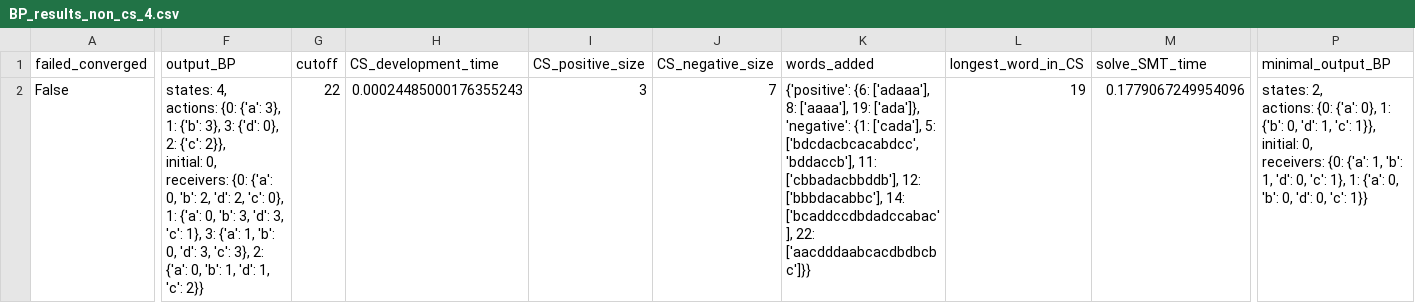
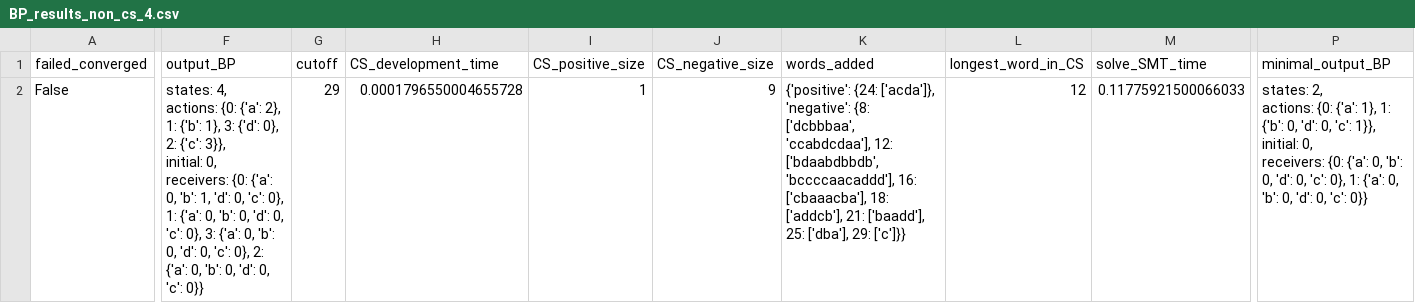
Before and after one commit to Noa-Izsak/Learning-Broadcast-Protocols-with-LeoParDS, a CSV file: Runing example for Test_run/BP_results_non_cs_4.csv, drawn as a sheet; only a part is shown, gaps mark what is left out; ↵ is a line break in a cell; the diff covers the shown part only; the diff names each change by its address in the sheet, - before the commit and + after, or states it on an @@ line.

```diff
--- a/Runing example for Test_run/BP_results_non_cs_4.csv
+++ b/Runing example for Test_run/BP_results_non_cs_4.csv
-F2 (output_BP): …{0: {'a': 3}, 1: {'b': 3}, 3: {'d': 0}, 2: {'c': 2}}, ↵ initial: 0, ↵ receivers: {0: {'a': 0, 'b': 2, 'd': 2, 'c': 0}, 1: {'a': 0, 'b': 3, 'd': 3, 'c': 1}, 3: {'a': 1, 'b': 0, 'd': 3, 'c': 3}, 2: {'a': 0, 'b': 1, 'd': 1, 'c': 2}}
+F2 (output_BP): …{0: {'a': 2}, 1: {'b': 1}, 3: {'d': 0}, 2: {'c': 3}}, ↵ initial: 0, ↵ receivers: {0: {'a': 0, 'b': 1, 'd': 0, 'c': 0}, 1: {'a': 0, 'b': 0, 'd': 0, 'c': 0}, 3: {'a': 0, 'b': 0, 'd': 0, 'c': 0}, 2: {'a': 0, 'b': 0, 'd': 0, 'c': 0}}
-G2 (cutoff): 22
+G2 (cutoff): 29
-H2 (CS_development_time): 0.00024485000176355243
+H2 (CS_development_time): 0.0001796550004655728
-I2 (CS_positive_size): 3
+I2 (CS_positive_size): 1
-J2 (CS_negative_size): 7
+J2 (CS_negative_size): 9
-K2 (words_added): {'positive': {6: ['adaaa'], 8: ['aaaa'], 19: ['ada']}, 'negative': {1: ['cada'], 5: ['bdcdacbcacabdcc', 'bddaccb'], 11: ['cbbadacbbddb'], 12: ['bbbdacabbc'], 14: ['bcaddccdbdadccabac'], 22: ['aacdddaabcacdbdbcbc']}}
+K2 (words_added): {'positive': {24: ['acda']}, 'negative': {8: ['dcbbbaa', 'ccabdcdaa'], 12: ['bdaabdbbdb', 'bccccaacaddd'], 16: ['cbaaacba'], 18: ['addcb'], 21: ['baadd'], 25: ['dba'], 29: ['c']}}
-L2 (longest_word_in_CS): 19
+L2 (longest_word_in_CS): 12
-M2 (solve_SMT_time): 0.1779067249954096
+M2 (solve_SMT_time): 0.11775921500066033
-P2 (minimal_output_BP): …{0: {'a': 0}, 1: {'b': 0, 'd': 1, 'c': 1}}, ↵ initial: 0, ↵ receivers: {0: {'a': 1, 'b': 1, 'd': 0, 'c': 1}, 1: {'a': 0, 'b': 0, 'd': 0, 'c': 1}}
+P2 (minimal_output_BP): …{0: {'a': 1}, 1: {'b': 0, 'd': 0, 'c': 1}}, ↵ initial: 0, ↵ receivers: {0: {'a': 0, 'b': 0, 'd': 0, 'c': 0}, 1: {'a': 0, 'b': 0, 'd': 0, 'c': 0}}
```
Also changed, not shown: 1 edited cell elsewhere in this file, ReplicateExperimentalResults - expected output/results_infer.csv, Runing example for Test_run/BP_results_non_cs_1.csv, 8 other files.
